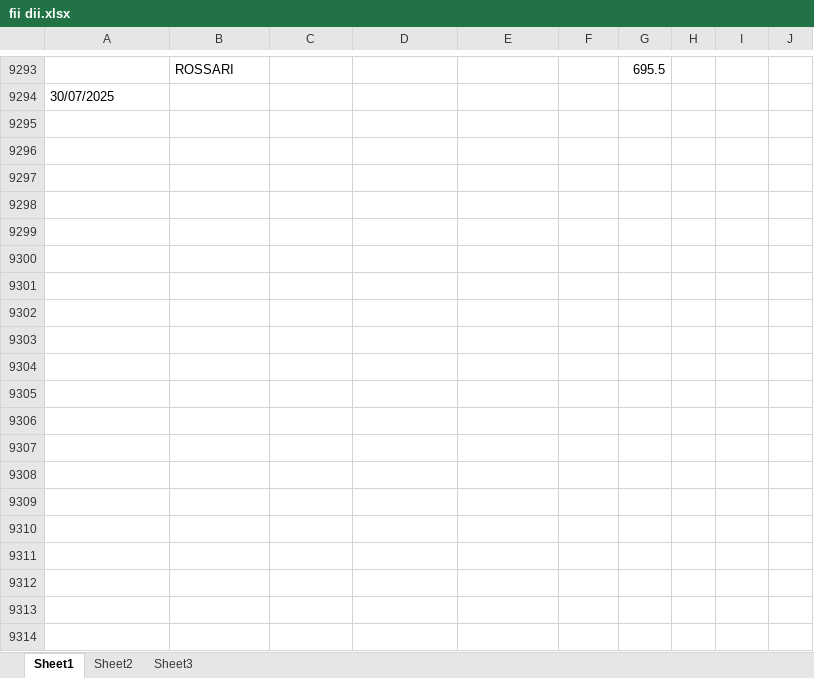
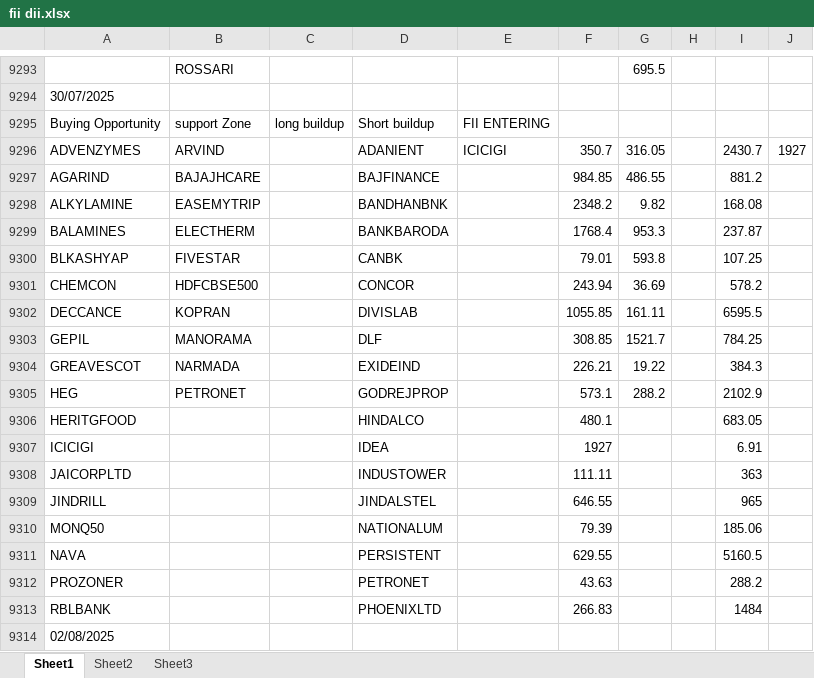
Before and after one commit to amirathor/Story, an Excel workbook: fii dii.xlsx, sheet Sheet1, drawn as a sheet; only a part is shown, gaps mark what is left out; values as stored, in another font and other column widths than the file's, no borders; the diff covers the shown part only; the diff names each change by its address in the sheet, - before the commit and + after, or states it on an @@ line.

```diff
--- a/fii dii.xlsx (sheet Sheet1)
+++ b/fii dii.xlsx (sheet Sheet1)
+row 9295: Buying Opportunity | support Zone | long buildup | Short buildup | FII ENTERING
+row 9296: ADVENZYMES | ARVIND |  | ADANIENT | ICICIGI | 350.7 | 316.05 |  | 2430.7 | 1927
+row 9297: AGARIND | BAJAJHCARE |  | BAJFINANCE |  | 984.85 | 486.55 |  | 881.2
+row 9298: ALKYLAMINE | EASEMYTRIP |  | BANDHANBNK |  | 2348.2 | 9.82 |  | 168.08
+row 9299: BALAMINES | ELECTHERM |  | BANKBARODA |  | 1768.4 | 953.3 |  | 237.87
+row 9300: BLKASHYAP | FIVESTAR |  | CANBK |  | 79.01 | 593.8 |  | 107.25
+row 9301: CHEMCON | HDFCBSE500 |  | CONCOR |  | 243.94 | 36.69 |  | 578.2
+row 9302: DECCANCE | KOPRAN |  | DIVISLAB |  | 1055.85 | 161.11 |  | 6595.5
+row 9303: GEPIL | MANORAMA |  | DLF |  | 308.85 | 1521.7 |  | 784.25
+row 9304: GREAVESCOT | NARMADA |  | EXIDEIND |  | 226.21 | 19.22 |  | 384.3
+row 9305: HEG | PETRONET |  | GODREJPROP |  | 573.1 | 288.2 |  | 2102.9
+row 9306: HERITGFOOD |  |  | HINDALCO |  | 480.1 |  |  | 683.05
+row 9307: ICICIGI |  |  | IDEA |  | 1927 |  |  | 6.91
+row 9308: JAICORPLTD |  |  | INDUSTOWER |  | 111.11 |  |  | 363
+row 9309: JINDRILL |  |  | JINDALSTEL |  | 646.55 |  |  | 965
+row 9310: MONQ50 |  |  | NATIONALUM |  | 79.39 |  |  | 185.06
+row 9311: NAVA |  |  | PERSISTENT |  | 629.55 |  |  | 5160.5
+row 9312: PROZONER |  |  | PETRONET |  | 43.63 |  |  | 288.2
+row 9313: RBLBANK |  |  | PHOENIXLTD |  | 266.83 |  |  | 1484
+row 9314: 02/08/2025
```
Also changed, not shown: 55 added rows elsewhere in this sheet, fidi.xlsx, 1 other file.
